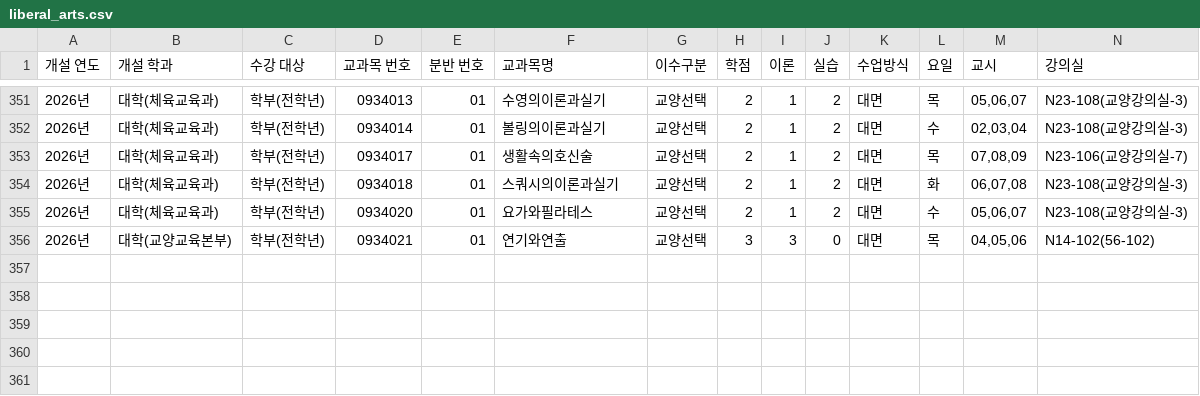
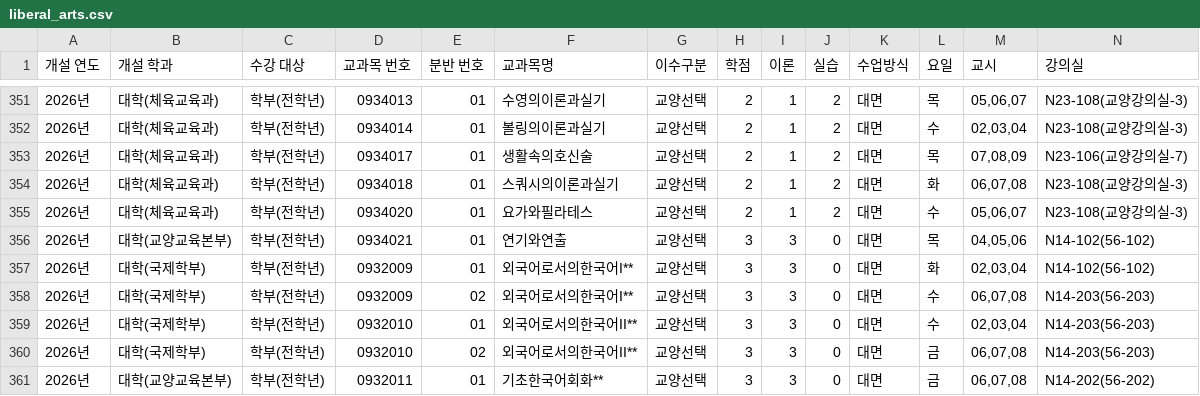
Before and after one commit to leeyunji80/OSS_Timetable-Chatbot, a CSV file: data_processor/liberal_arts.csv, drawn as a sheet; only a part is shown, gaps mark what is left out; rows hold the shown columns only; the diff names each change by its address in the sheet, - before the commit and + after, or states it on an @@ line.

Commit message:
Add: 확대교양-국제화(외국인) 데이터 추가

```diff
--- a/data_processor/liberal_arts.csv
+++ b/data_processor/liberal_arts.csv
+row 357: 2026년 | 대학(국제학부) | 학부(전학년) | 0932009 | 01 | 외국어로서의한국어I** | 교양선택 | 3 | 3 | 0 | 대면 | 화 | 02,03,04 | N14-102(56-102)
+row 358: 2026년 | 대학(국제학부) | 학부(전학년) | 0932009 | 02 | 외국어로서의한국어I** | 교양선택 | 3 | 3 | 0 | 대면 | 수 | 06,07,08 | N14-203(56-203)
+row 359: 2026년 | 대학(국제학부) | 학부(전학년) | 0932010 | 01 | 외국어로서의한국어II** | 교양선택 | 3 | 3 | 0 | 대면 | 수 | 02,03,04 | N14-203(56-203)
+row 360: 2026년 | 대학(국제학부) | 학부(전학년) | 0932010 | 02 | 외국어로서의한국어II** | 교양선택 | 3 | 3 | 0 | 대면 | 금 | 06,07,08 | N14-203(56-203)
+row 361: 2026년 | 대학(교양교육본부) | 학부(전학년) | 0932011 | 01 | 기초한국어회화** | 교양선택 | 3 | 3 | 0 | 대면 | 금 | 06,07,08 | N14-202(56-202)
```
